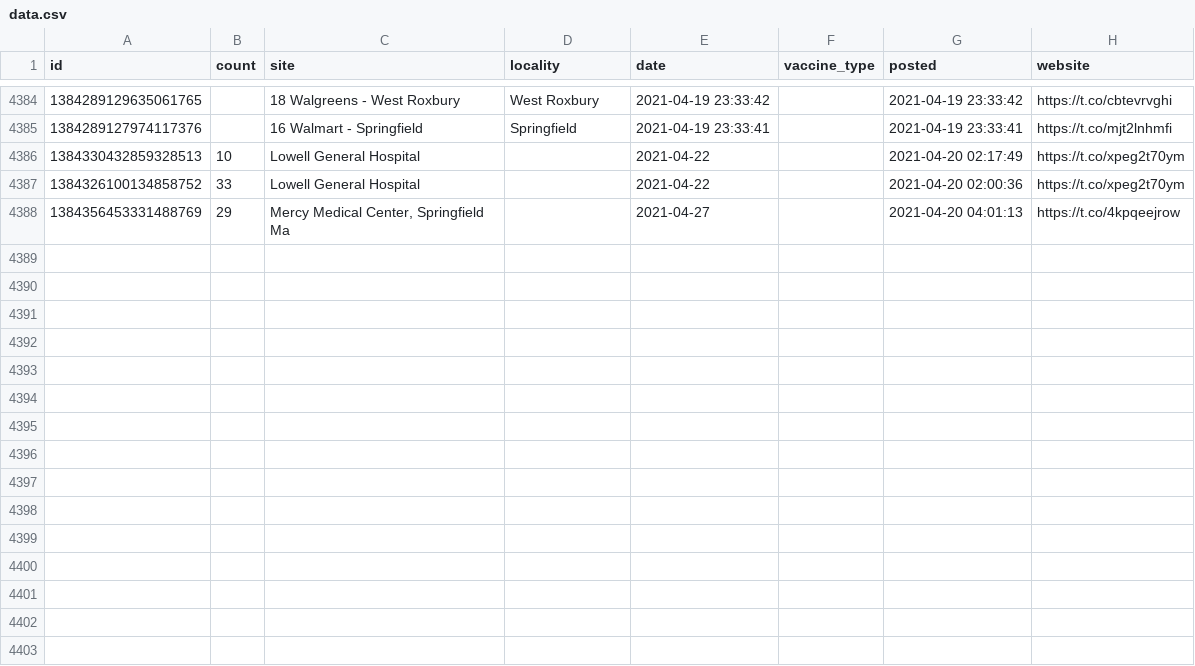
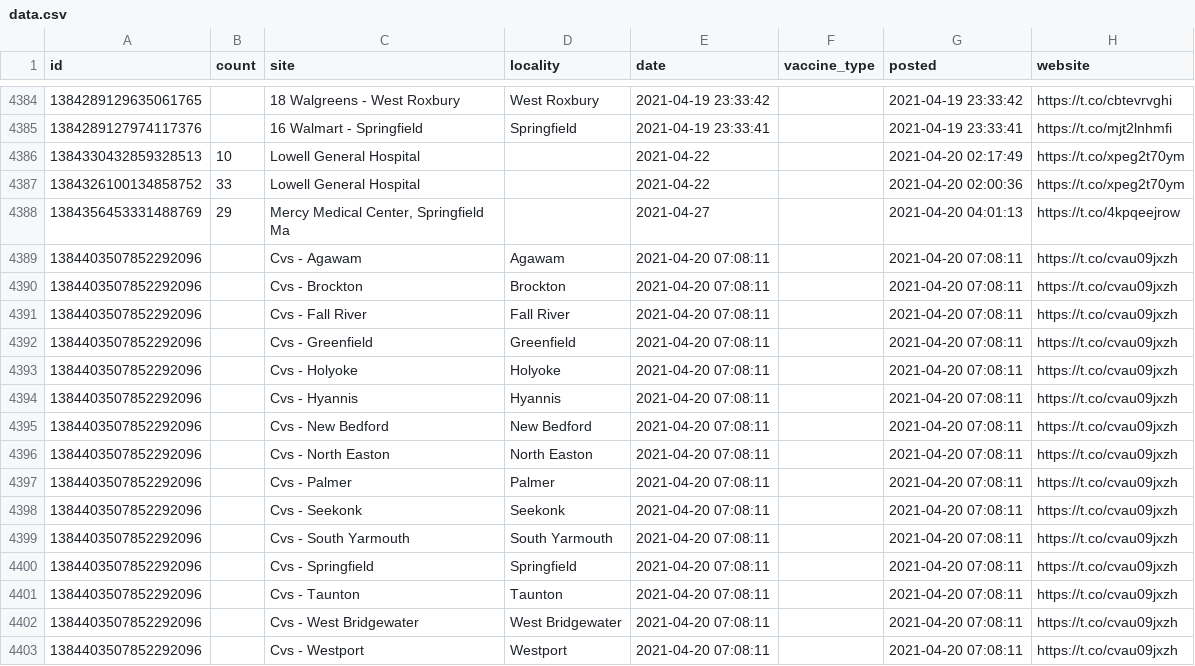
Before and after one commit to gchatterjee/appt-analysis, a CSV file: etl/data/data.csv, drawn as a sheet; only a part is shown, gaps mark what is left out.

```diff
--- a/etl/data/data.csv
+++ b/etl/data/data.csv
@@ -4388 +4388,16 @@ id,count,site,locality,date,vaccine_type,posted,website
 1384356453331488769,29,"Mercy Medical Center, Springfield Ma",,2021-04-27,,2021-04-20 04:01:13,https://t.co/4kpqeejrow
+1384403507852292096,,Cvs - Agawam,Agawam,2021-04-20 07:08:11,,2021-04-20 07:08:11,https://t.co/cvau09jxzh
+1384403507852292096,,Cvs - Brockton,Brockton,2021-04-20 07:08:11,,2021-04-20 07:08:11,https://t.co/cvau09jxzh
+1384403507852292096,,Cvs - Fall River,Fall River,2021-04-20 07:08:11,,2021-04-20 07:08:11,https://t.co/cvau09jxzh
+1384403507852292096,,Cvs - Greenfield,Greenfield,2021-04-20 07:08:11,,2021-04-20 07:08:11,https://t.co/cvau09jxzh
+1384403507852292096,,Cvs - Holyoke,Holyoke,2021-04-20 07:08:11,,2021-04-20 07:08:11,https://t.co/cvau09jxzh
+1384403507852292096,,Cvs - Hyannis,Hyannis,2021-04-20 07:08:11,,2021-04-20 07:08:11,https://t.co/cvau09jxzh
+1384403507852292096,,Cvs - New Bedford,New Bedford,2021-04-20 07:08:11,,2021-04-20 07:08:11,https://t.co/cvau09jxzh
+1384403507852292096,,Cvs - North Easton,North Easton,2021-04-20 07:08:11,,2021-04-20 07:08:11,https://t.co/cvau09jxzh
+1384403507852292096,,Cvs - Palmer,Palmer,2021-04-20 07:08:11,,2021-04-20 07:08:11,https://t.co/cvau09jxzh
+1384403507852292096,,Cvs - Seekonk,Seekonk,2021-04-20 07:08:11,,2021-04-20 07:08:11,https://t.co/cvau09jxzh
+1384403507852292096,,Cvs - South Yarmouth,South Yarmouth,2021-04-20 07:08:11,,2021-04-20 07:08:11,https://t.co/cvau09jxzh
+1384403507852292096,,Cvs - Springfield,Springfield,2021-04-20 07:08:11,,2021-04-20 07:08:11,https://t.co/cvau09jxzh
+1384403507852292096,,Cvs - Taunton,Taunton,2021-04-20 07:08:11,,2021-04-20 07:08:11,https://t.co/cvau09jxzh
+1384403507852292096,,Cvs - West Bridgewater,West Bridgewater,2021-04-20 07:08:11,,2021-04-20 07:08:11,https://t.co/cvau09jxzh
+1384403507852292096,,Cvs - Westport,Westport,2021-04-20 07:08:11,,2021-04-20 07:08:11,https://t.co/cvau09jxzh
```
Also changed, not shown: 1 other file.
